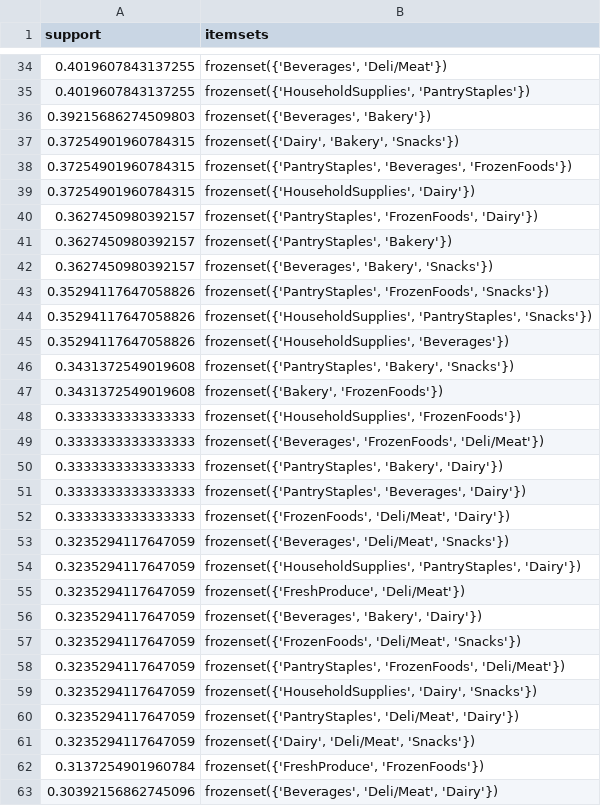
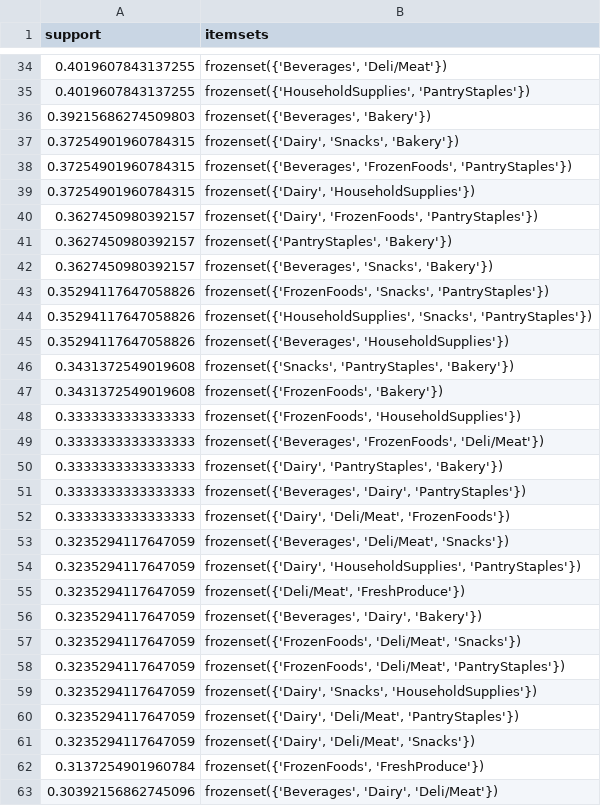
Before and after one commit to Llena-Anthony/9345-Midterm-Activity-1-TeamWPS, a CSV file: outputs/tables/frequent_itemsets.csv, drawn as a sheet; only a part is shown, gaps mark what is left out; the diff covers the shown part only.

```diff
--- a/outputs/tables/frequent_itemsets.csv
+++ b/outputs/tables/frequent_itemsets.csv
@@ -36,28 +36,28 @@ support,itemsets
 0.39215686274509803,"frozenset({'Beverages', 'Bakery'})"
-0.37254901960784315,"frozenset({'Dairy', 'Bakery', 'Snacks'})"
-0.37254901960784315,"frozenset({'PantryStaples', 'Beverages', 'FrozenFoods'})"
-0.37254901960784315,"frozenset({'HouseholdSupplies', 'Dairy'})"
-0.3627450980392157,"frozenset({'PantryStaples', 'FrozenFoods', 'Dairy'})"
+0.37254901960784315,"frozenset({'Dairy', 'Snacks', 'Bakery'})"
+0.37254901960784315,"frozenset({'Beverages', 'FrozenFoods', 'PantryStaples'})"
+0.37254901960784315,"frozenset({'Dairy', 'HouseholdSupplies'})"
+0.3627450980392157,"frozenset({'Dairy', 'FrozenFoods', 'PantryStaples'})"
 0.3627450980392157,"frozenset({'PantryStaples', 'Bakery'})"
-0.3627450980392157,"frozenset({'Beverages', 'Bakery', 'Snacks'})"
-0.35294117647058826,"frozenset({'PantryStaples', 'FrozenFoods', 'Snacks'})"
-0.35294117647058826,"frozenset({'HouseholdSupplies', 'PantryStaples', 'Snacks'})"
-0.35294117647058826,"frozenset({'HouseholdSupplies', 'Beverages'})"
-0.3431372549019608,"frozenset({'PantryStaples', 'Bakery', 'Snacks'})"
-0.3431372549019608,"frozenset({'Bakery', 'FrozenFoods'})"
-0.3333333333333333,"frozenset({'HouseholdSupplies', 'FrozenFoods'})"
+0.3627450980392157,"frozenset({'Beverages', 'Snacks', 'Bakery'})"
+0.35294117647058826,"frozenset({'FrozenFoods', 'Snacks', 'PantryStaples'})"
+0.35294117647058826,"frozenset({'HouseholdSupplies', 'Snacks', 'PantryStaples'})"
+0.35294117647058826,"frozenset({'Beverages', 'HouseholdSupplies'})"
+0.3431372549019608,"frozenset({'Snacks', 'PantryStaples', 'Bakery'})"
+0.3431372549019608,"frozenset({'FrozenFoods', 'Bakery'})"
+0.3333333333333333,"frozenset({'FrozenFoods', 'HouseholdSupplies'})"
 0.3333333333333333,"frozenset({'Beverages', 'FrozenFoods', 'Deli/Meat'})"
-0.3333333333333333,"frozenset({'PantryStaples', 'Bakery', 'Dairy'})"
-0.3333333333333333,"frozenset({'PantryStaples', 'Beverages', 'Dairy'})"
-0.3333333333333333,"frozenset({'FrozenFoods', 'Deli/Meat', 'Dairy'})"
+0.3333333333333333,"frozenset({'Dairy', 'PantryStaples', 'Bakery'})"
+0.3333333333333333,"frozenset({'Beverages', 'Dairy', 'PantryStaples'})"
+0.3333333333333333,"frozenset({'Dairy', 'Deli/Meat', 'FrozenFoods'})"
 0.3235294117647059,"frozenset({'Beverages', 'Deli/Meat', 'Snacks'})"
-0.3235294117647059,"frozenset({'HouseholdSupplies', 'PantryStaples', 'Dairy'})"
-0.3235294117647059,"frozenset({'FreshProduce', 'Deli/Meat'})"
-0.3235294117647059,"frozenset({'Beverages', 'Bakery', 'Dairy'})"
+0.3235294117647059,"frozenset({'Dairy', 'HouseholdSupplies', 'PantryStaples'})"
+0.3235294117647059,"frozenset({'Deli/Meat', 'FreshProduce'})"
+0.3235294117647059,"frozenset({'Beverages', 'Dairy', 'Bakery'})"
 0.3235294117647059,"frozenset({'FrozenFoods', 'Deli/Meat', 'Snacks'})"
-0.3235294117647059,"frozenset({'PantryStaples', 'FrozenFoods', 'Deli/Meat'})"
-0.3235294117647059,"frozenset({'HouseholdSupplies', 'Dairy', 'Snacks'})"
-0.3235294117647059,"frozenset({'PantryStaples', 'Deli/Meat', 'Dairy'})"
+0.3235294117647059,"frozenset({'FrozenFoods', 'Deli/Meat', 'PantryStaples'})"
+0.3235294117647059,"frozenset({'Dairy', 'Snacks', 'HouseholdSupplies'})"
+0.3235294117647059,"frozenset({'Dairy', 'Deli/Meat', 'PantryStaples'})"
 0.3235294117647059,"frozenset({'Dairy', 'Deli/Meat', 'Snacks'})"
-0.3137254901960784,"frozenset({'FreshProduce', 'FrozenFoods'})"
-0.30392156862745096,"frozenset({'Beverages', 'Deli/Meat', 'Dairy'})"
+0.3137254901960784,"frozenset({'FrozenFoods', 'FreshProduce'})"
+0.30392156862745096,"frozenset({'Beverages', 'Dairy', 'Deli/Meat'})"
```
Also changed, not shown: 77 edited cells elsewhere in this file.
